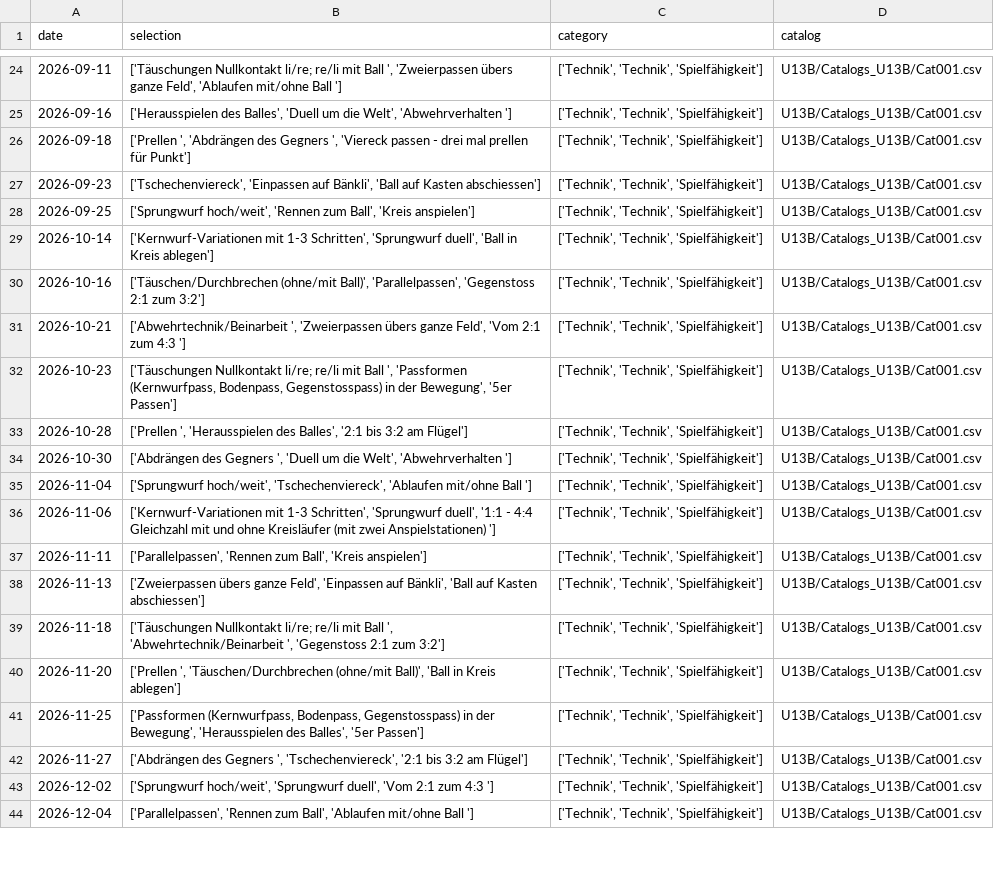
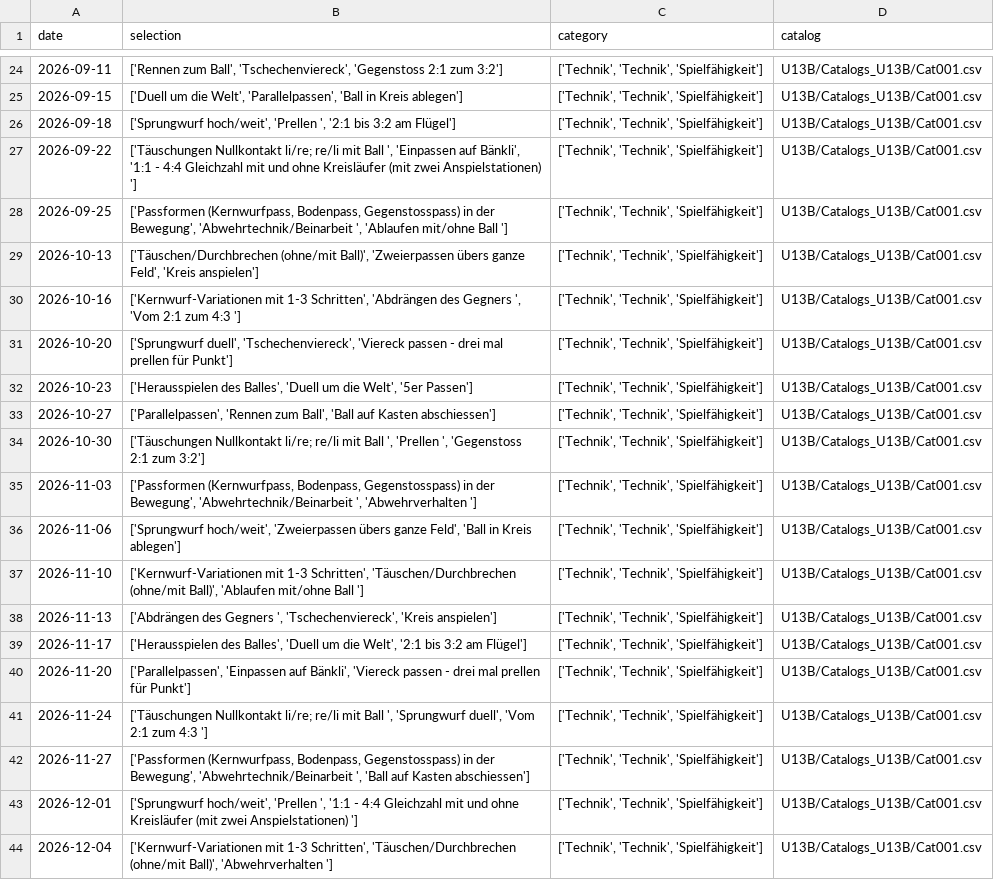
Before and after one commit to Tim171717/Trainingsplaner, a CSV file: U13B/Plans_U13B/Plan_U13B_2627HR.csv, drawn as a sheet; only a part is shown, gaps mark what is left out; the diff covers the shown part only; the diff names each change by its address in the sheet, - before the commit and + after, or states it on an @@ line.

```diff
--- a/U13B/Plans_U13B/Plan_U13B_2627HR.csv
+++ b/U13B/Plans_U13B/Plan_U13B_2627HR.csv
-B24 (selection): ['Täuschungen Nullkontakt li/re; re/li mit Ball ', 'Zweierpassen übers ganze Feld', 'Ablaufen mit/ohne Ball ']
+B24 (selection): ['Rennen zum Ball', 'Tschechenviereck', 'Gegenstoss 2:1 zum 3:2']
-A25 (date): 2026-09-16
+A25 (date): 2026-09-15
-B25 (selection): ['Herausspielen des Balles', 'Duell um die Welt', 'Abwehrverhalten ']
+B25 (selection): ['Duell um die Welt', 'Parallelpassen', 'Ball in Kreis ablegen']
-B26 (selection): ['Prellen ', 'Abdrängen des Gegners ', 'Viereck passen - drei mal prellen für Punkt']
+B26 (selection): ['Sprungwurf hoch/weit', 'Prellen ', '2:1 bis 3:2 am Flügel']
-A27 (date): 2026-09-23
+A27 (date): 2026-09-22
-B27 (selection): ['Tschechenviereck', 'Einpassen auf Bänkli', 'Ball auf Kasten abschiessen']
+B27 (selection): ['Täuschungen Nullkontakt li/re; re/li mit Ball ', 'Einpassen auf Bänkli', '1:1 - 4:4 Gleichzahl mit und ohne Kreisläufer (mit zwei Anspielstationen) ']
-B28 (selection): ['Sprungwurf hoch/weit', 'Rennen zum Ball', 'Kreis anspielen']
+B28 (selection): ['Passformen (Kernwurfpass, Bodenpass, Gegenstosspass) in der Bewegung', 'Abwehrtechnik/Beinarbeit ', 'Ablaufen mit/ohne Ball ']
-A29 (date): 2026-10-14
+A29 (date): 2026-10-13
-B29 (selection): ['Kernwurf-Variationen mit 1-3 Schritten', 'Sprungwurf duell', 'Ball in Kreis ablegen']
+B29 (selection): ['Täuschen/Durchbrechen (ohne/mit Ball)', 'Zweierpassen übers ganze Feld', 'Kreis anspielen']
-B30 (selection): ['Täuschen/Durchbrechen (ohne/mit Ball)', 'Parallelpassen', 'Gegenstoss 2:1 zum 3:2']
+B30 (selection): ['Kernwurf-Variationen mit 1-3 Schritten', 'Abdrängen des Gegners ', 'Vom 2:1 zum 4:3 ']
-A31 (date): 2026-10-21
+A31 (date): 2026-10-20
-B31 (selection): ['Abwehrtechnik/Beinarbeit ', 'Zweierpassen übers ganze Feld', 'Vom 2:1 zum 4:3 ']
+B31 (selection): ['Sprungwurf duell', 'Tschechenviereck', 'Viereck passen - drei mal prellen für Punkt']
-B32 (selection): ['Täuschungen Nullkontakt li/re; re/li mit Ball ', 'Passformen (Kernwurfpass, Bodenpass, Gegenstosspass) in der Bewegung', '5er Passen']
+B32 (selection): ['Herausspielen des Balles', 'Duell um die Welt', '5er Passen']
-A33 (date): 2026-10-28
+A33 (date): 2026-10-27
-B33 (selection): ['Prellen ', 'Herausspielen des Balles', '2:1 bis 3:2 am Flügel']
+B33 (selection): ['Parallelpassen', 'Rennen zum Ball', 'Ball auf Kasten abschiessen']
-B34 (selection): ['Abdrängen des Gegners ', 'Duell um die Welt', 'Abwehrverhalten ']
+B34 (selection): ['Täuschungen Nullkontakt li/re; re/li mit Ball ', 'Prellen ', 'Gegenstoss 2:1 zum 3:2']
-A35 (date): 2026-11-04
+A35 (date): 2026-11-03
-B35 (selection): ['Sprungwurf hoch/weit', 'Tschechenviereck', 'Ablaufen mit/ohne Ball ']
+B35 (selection): ['Passformen (Kernwurfpass, Bodenpass, Gegenstosspass) in der Bewegung', 'Abwehrtechnik/Beinarbeit ', 'Abwehrverhalten ']
-B36 (selection): ['Kernwurf-Variationen mit 1-3 Schritten', 'Sprungwurf duell', '1:1 - 4:4 Gleichzahl mit und ohne Kreisläufer (mit zwei Anspielstationen) ']
+B36 (selection): ['Sprungwurf hoch/weit', 'Zweierpassen übers ganze Feld', 'Ball in Kreis ablegen']
-A37 (date): 2026-11-11
+A37 (date): 2026-11-10
-B37 (selection): ['Parallelpassen', 'Rennen zum Ball', 'Kreis anspielen']
+B37 (selection): ['Kernwurf-Variationen mit 1-3 Schritten', 'Täuschen/Durchbrechen (ohne/mit Ball)', 'Ablaufen mit/ohne Ball ']
-B38 (selection): ['Zweierpassen übers ganze Feld', 'Einpassen auf Bänkli', 'Ball auf Kasten abschiessen']
+B38 (selection): ['Abdrängen des Gegners ', 'Tschechenviereck', 'Kreis anspielen']
-A39 (date): 2026-11-18
+A39 (date): 2026-11-17
-B39 (selection): ['Täuschungen Nullkontakt li/re; re/li mit Ball ', 'Abwehrtechnik/Beinarbeit ', 'Gegenstoss 2:1 zum 3:2']
+B39 (selection): ['Herausspielen des Balles', 'Duell um die Welt', '2:1 bis 3:2 am Flügel']
-B40 (selection): ['Prellen ', 'Täuschen/Durchbrechen (ohne/mit Ball)', 'Ball in Kreis ablegen']
+B40 (selection): ['Parallelpassen', 'Einpassen auf Bänkli', 'Viereck passen - drei mal prellen für Punkt']
-A41 (date): 2026-11-25
+A41 (date): 2026-11-24
-B41 (selection): ['Passformen (Kernwurfpass, Bodenpass, Gegenstosspass) in der Bewegung', 'Herausspielen des Balles', '5er Passen']
+B41 (selection): ['Täuschungen Nullkontakt li/re; re/li mit Ball ', 'Sprungwurf duell', 'Vom 2:1 zum 4:3 ']
-B42 (selection): ['Abdrängen des Gegners ', 'Tschechenviereck', '2:1 bis 3:2 am Flügel']
+B42 (selection): ['Passformen (Kernwurfpass, Bodenpass, Gegenstosspass) in der Bewegung', 'Abwehrtechnik/Beinarbeit ', 'Ball auf Kasten abschiessen']
-A43 (date): 2026-12-02
+A43 (date): 2026-12-01
-B43 (selection): ['Sprungwurf hoch/weit', 'Sprungwurf duell', 'Vom 2:1 zum 4:3 ']
+B43 (selection): ['Sprungwurf hoch/weit', 'Prellen ', '1:1 - 4:4 Gleichzahl mit und ohne Kreisläufer (mit zwei Anspielstationen) ']
-B44 (selection): ['Parallelpassen', 'Rennen zum Ball', 'Ablaufen mit/ohne Ball ']
+B44 (selection): ['Kernwurf-Variationen mit 1-3 Schritten', 'Täuschen/Durchbrechen (ohne/mit Ball)', 'Abwehrverhalten ']
```
Also changed, not shown: 40 edited cells elsewhere in this file.
